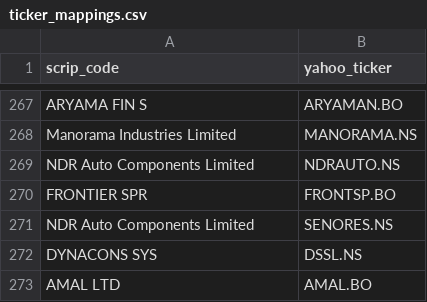
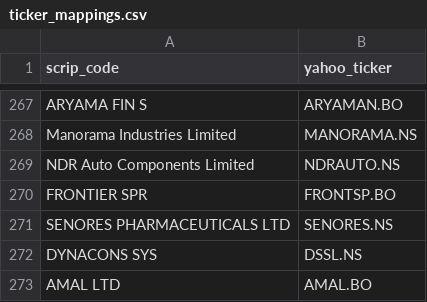
Before and after one commit to dones97/Portfolio-Returns, a CSV file: ticker_mappings.csv, drawn as a sheet; only a part is shown, gaps mark what is left out.

Commit message:
Update ticker mapping for NDR Auto Components

```diff
--- a/ticker_mappings.csv
+++ b/ticker_mappings.csv
@@ -270,3 +270,3 @@ NDR Auto Components Limited,NDRAUTO.NS
 FRONTIER SPR,FRONTSP.BO
-NDR Auto Components Limited,SENORES.NS
+SENORES PHARMACEUTICALS LTD,SENORES.NS
 DYNACONS SYS,DSSL.NS
```
